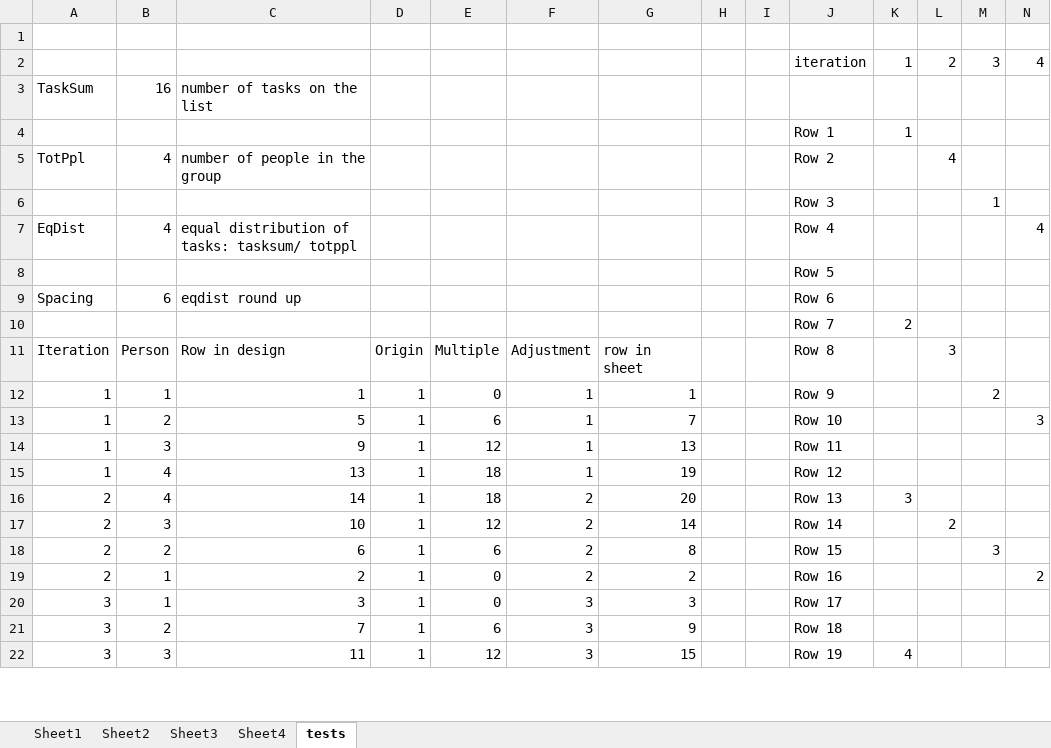
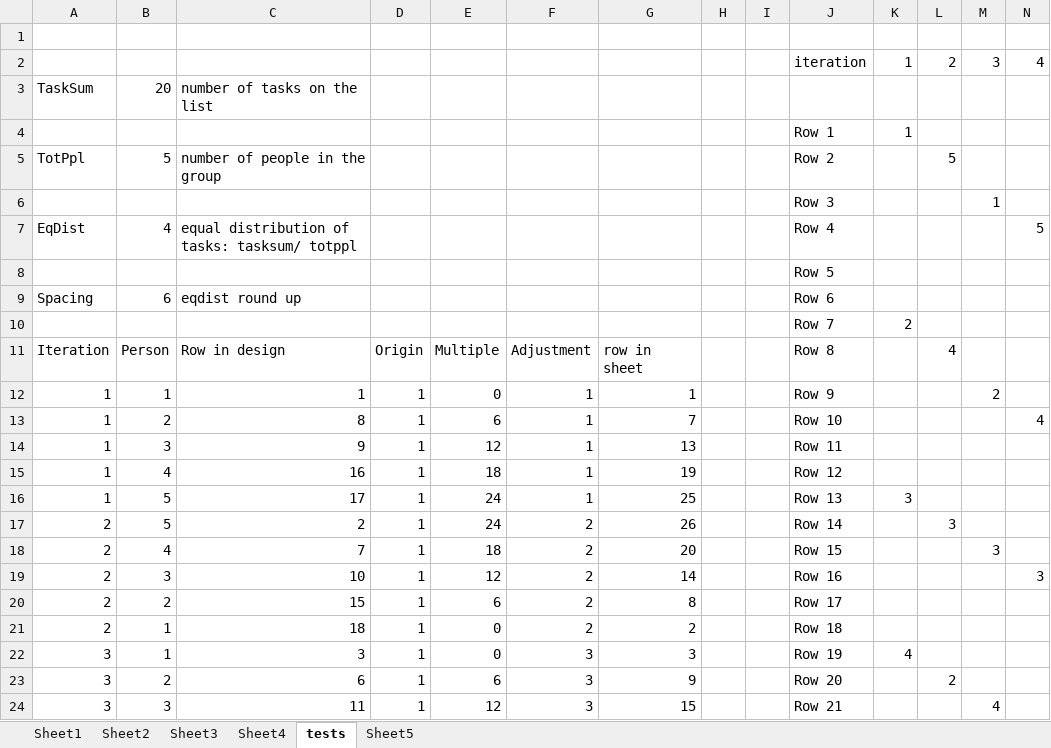
Before and after one commit to CompleteTheSquare/DecisionSupportSystem, an Excel workbook: DssProjAlgFix.xlsm, sheet tests, drawn as a sheet; only a part is shown; values as stored, in another font and other column widths than the file's, no cell formats; addresses are those after the commit; the diff covers the shown part only; the diff names each change by its address in the sheet, - before the commit and + after, or states it on an @@ line.

```diff
--- a/DssProjAlgFix.xlsm (sheet tests)
+++ b/DssProjAlgFix.xlsm (sheet tests)
+sheet tab: Sheet5
-B3: 16
+B3: 20
-B5: 4
+B5: 5
-L5: 4
+L5: 5
-N7: 4
+N7: 5
-L11: 3
+L11: 4
-C13: 5
+C13: 8
-N13: 3
+N13: 4
-C15: 13
+C15: 16
+row 16: 1 | 5 | 17 | 1 | 24 | 1 | 25 |  |  | Row 13 | 3
+row 17: 2 | 5 | 2 | 1 | 24 | 2 | 26 |  |  | Row 14 |  | 3
-C18: 14
+C18: 7
-J18: Row 13
+J18: Row 15
-K18: 3
+K18: (empty)
-M18: (empty)
+M18: 3
-J19: Row 14
+J19: Row 16
-L19: 2
+L19: (empty)
-N19: (empty)
+N19: 3
-C20: 6
+C20: 15
-J20: Row 15
+J20: Row 17
-M20: 3
+M20: (empty)
-C21: 2
+C21: 18
-J21: Row 16
+J21: Row 18
-N21: 2
+N21: (empty)
-J22: Row 17
+J22: Row 19
-K22: (empty)
+K22: 4
-C23: 7
+C23: 6
-J23: Row 18
+J23: Row 20
-L23: (empty)
+L23: 2
-J24: Row 19
+J24: Row 21
-K24: 4
+K24: (empty)
-M24: (empty)
+M24: 4
```
Also changed, not shown: 2 added rows and 17 edited cells elsewhere in this sheet, cell formats, formulas that keep their value, 1 other file.
